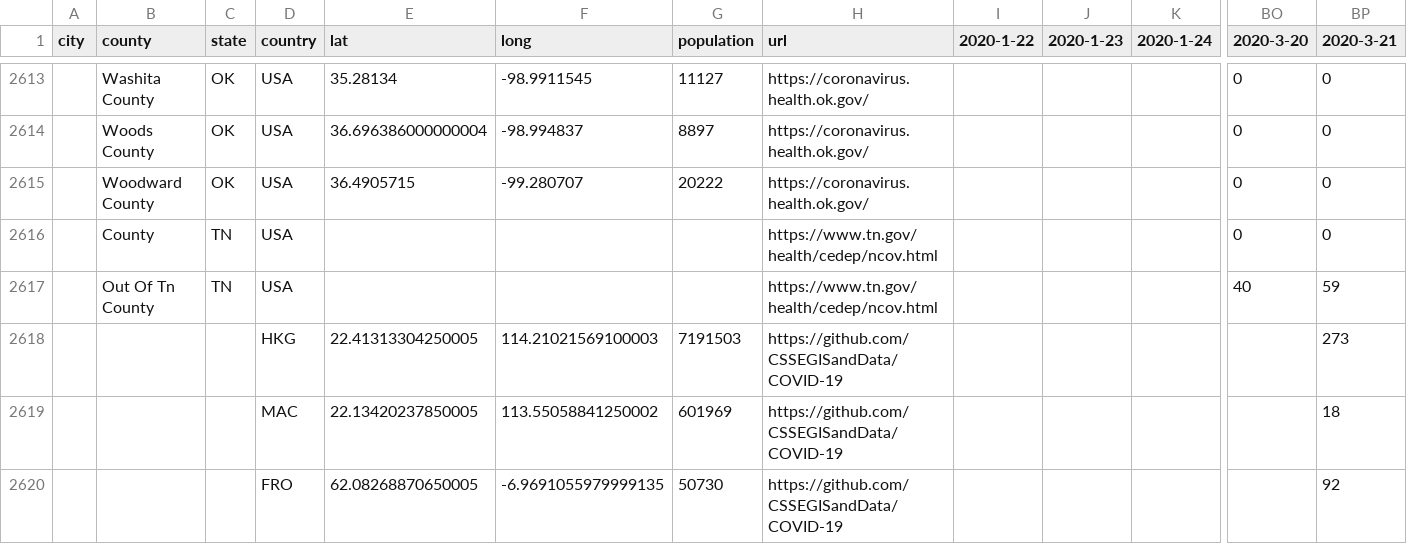
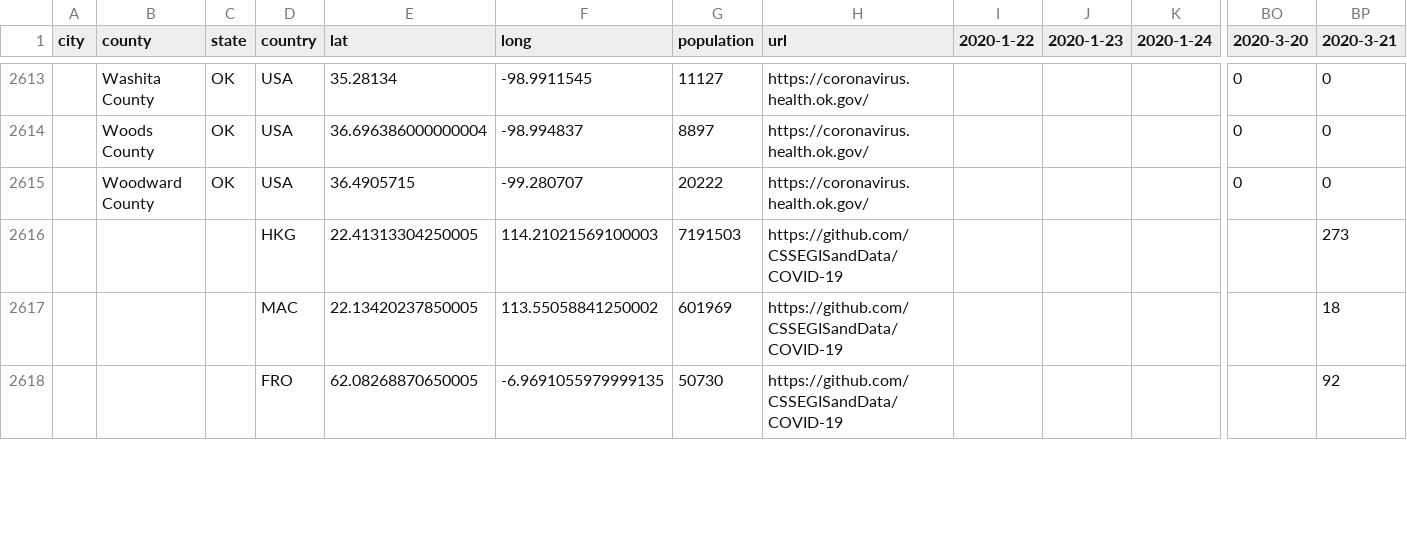
Before and after one commit to webguyty/coronadatascraper, a CSV file: timeseries-jhu.csv, drawn as a sheet; only a part is shown, gaps mark what is left out; removed rows and columns are numbered as before the commit, all else as after; rows hold the shown columns only; the diff covers the shown part only; the diff names each change by its address in the sheet, - before the commit and + after, or states it on an @@ line.

```diff
--- a/timeseries-jhu.csv
+++ b/timeseries-jhu.csv
-row 2616:  | County | TN | USA |  |  |  | https://www.tn.gov/health/cedep/ncov.html |  |  |  | 0 | 0
-row 2617:  | Out Of Tn County | TN | USA |  |  |  | https://www.tn.gov/health/cedep/ncov.html |  |  |  | 40 | 59
```
Also changed, not shown: 1 added row, 1 removed row and 26 edited cells elsewhere in this file, 11 other files.
